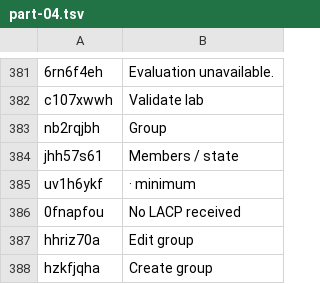
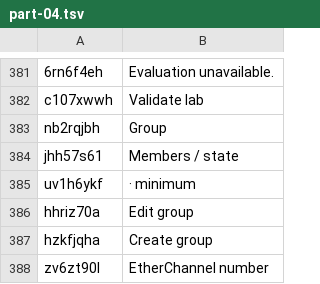
Before and after one commit to matheuscoutinhoo/shNet, a TSV file: apps/web/src/i18n/en/part-04.tsv, drawn as a sheet; only a part is shown, gaps mark what is left out; the shorter side is filled out with more unchanged rows.

```diff
--- a/apps/web/src/i18n/en/part-04.tsv
+++ b/apps/web/src/i18n/en/part-04.tsv
@@ -385,3 +385,2 @@ jhh57s61	Members / state
 uv1h6ykf	· minimum
-0fnapfou	No LACP received
 hhriz70a	Edit group
```
Also changed, not shown: apps/web/src/i18n/en/manual.tsv, 4 other files.
